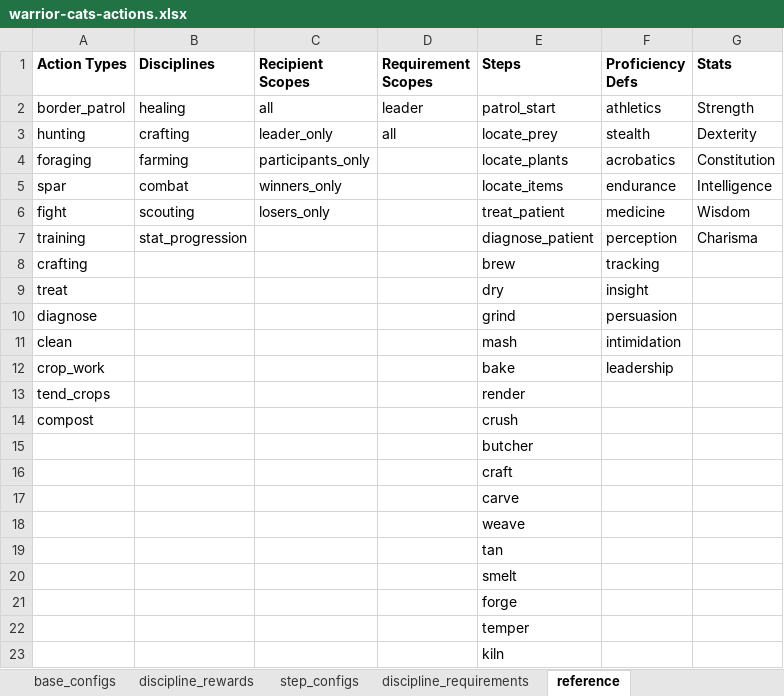
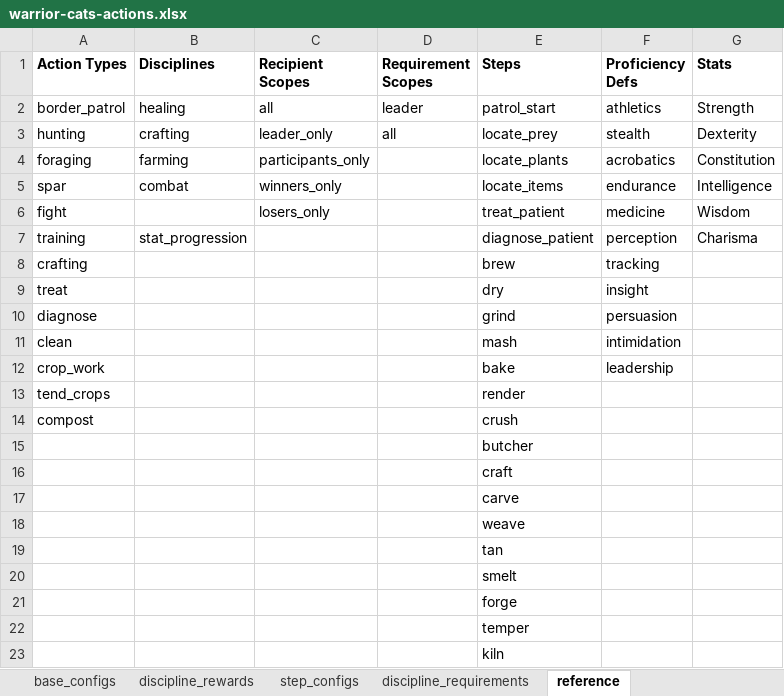
Before and after one commit to Avidjabber/EchoEngine_Core, an Excel workbook: docs/test_models/warrior-cats-actions.xlsx, sheet reference, drawn as a sheet; values as stored, in another font and other column widths than the file's, no borders; the diff names each change by its address in the sheet, - before the commit and + after, or states it on an @@ line.

```diff
--- a/docs/test_models/warrior-cats-actions.xlsx (sheet reference)
+++ b/docs/test_models/warrior-cats-actions.xlsx (sheet reference)
-B6 (Disciplines): scouting
+B6 (Disciplines): (empty)
```
Also changed, not shown: sheet discipline_rewards, sheet discipline_requirements.
